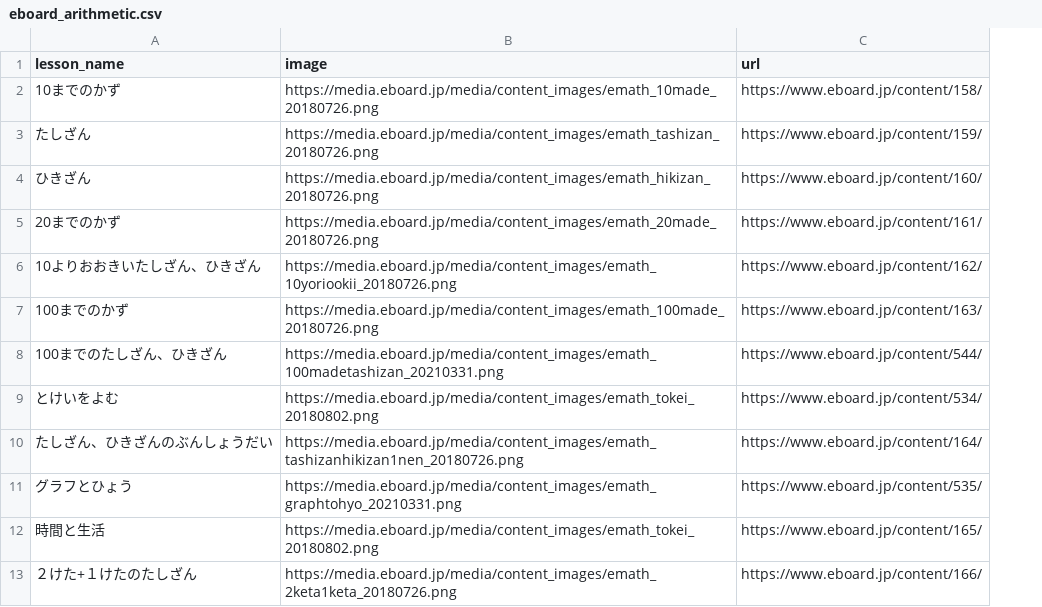
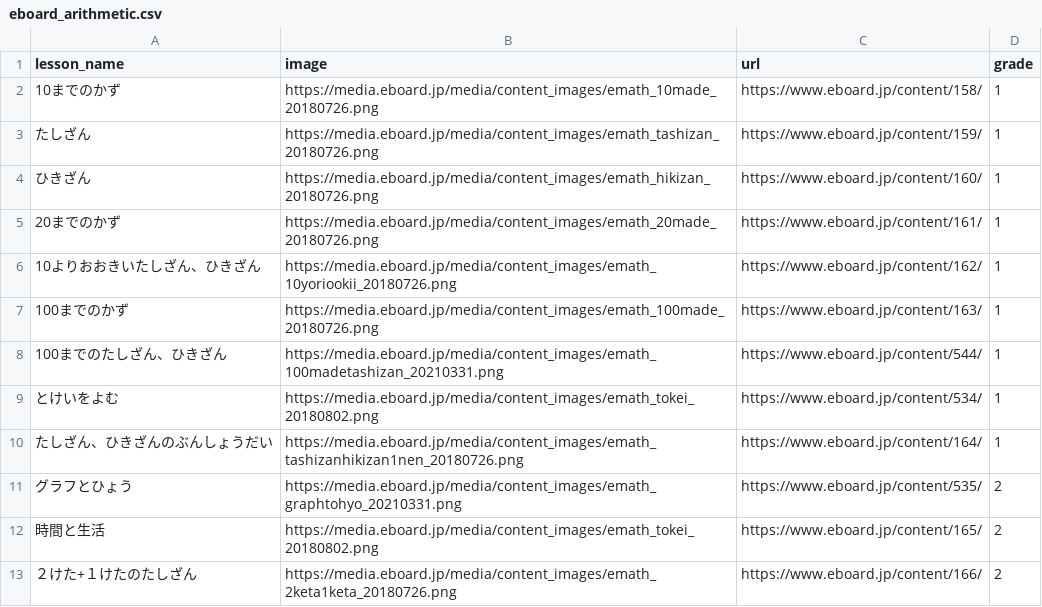
Before and after one commit to leviethung2103/eboard, a CSV file: data/primary_school/eboard_arithmetic.csv, drawn as a sheet; only a part is shown; the diff names each change by its address in the sheet, - before the commit and + after, or states it on an @@ line.

Commit message:
add grade for pri-arthimetic

```diff
--- a/data/primary_school/eboard_arithmetic.csv
+++ b/data/primary_school/eboard_arithmetic.csv
+column D (grade), rows 2-13: 1 | 1 | 1 | 1 | 1 | 1 | 1 | 1 | 1 | 2 | 2 | 2
```
